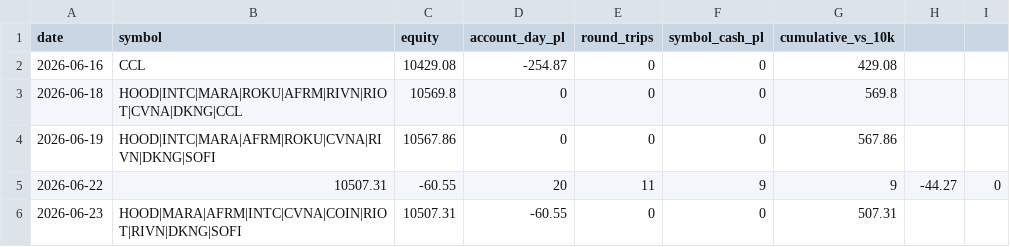
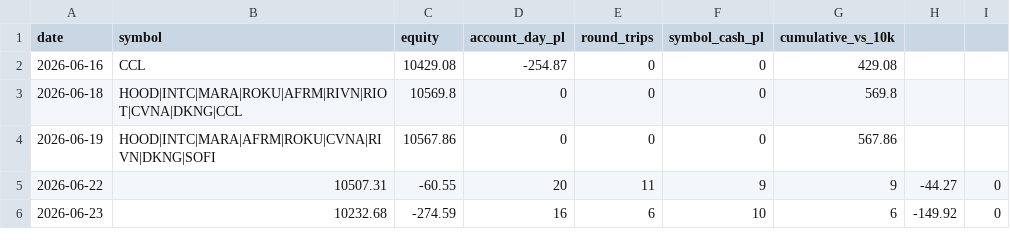
Before and after one commit to akhilpv2008/intc-vwap-trader, a CSV file: pnl_history.csv, drawn as a sheet.

Commit message:
track record: 2026-06-23

```diff
--- a/pnl_history.csv
+++ b/pnl_history.csv
@@ -5,2 +5,2 @@ date,symbol,equity,account_day_pl,round_trips,symbol_cash_pl,cumulative_vs_10k
 2026-06-22,10507.31,-60.55,20,11,9,9,-44.27,0
-2026-06-23,HOOD|MARA|AFRM|INTC|CVNA|COIN|RIOT|RIVN|DKNG|SOFI,10507.31,-60.55,0,0,507.31
+2026-06-23,10232.68,-274.59,16,6,10,6,-149.92,0
```
